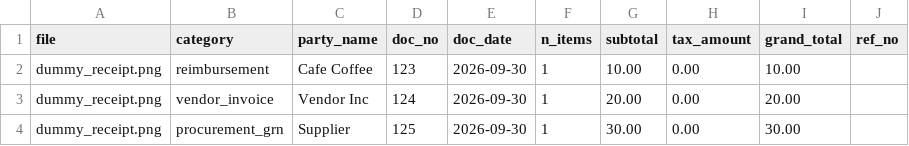
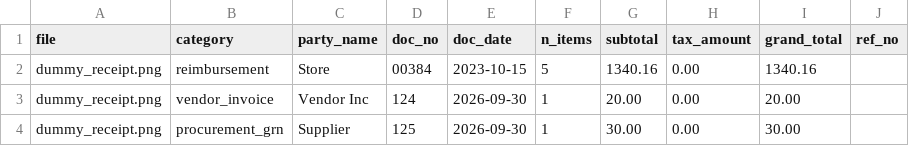
Before and after one commit to yuvanandhanr/Expense-and-procurement, a CSV file: frontend/test-dataset/ground_truth.csv, drawn as a sheet.

```diff
--- a/frontend/test-dataset/ground_truth.csv
+++ b/frontend/test-dataset/ground_truth.csv
@@ -1,3 +1,3 @@
 file,category,party_name,doc_no,doc_date,n_items,subtotal,tax_amount,grand_total,ref_no
-dummy_receipt.png,reimbursement,Cafe Coffee,123,2026-09-30,1,10.00,0.00,10.00,
+dummy_receipt.png,reimbursement,Store,00384,2023-10-15,5,1340.16,0.00,1340.16,
 dummy_receipt.png,vendor_invoice,Vendor Inc,124,2026-09-30,1,20.00,0.00,20.00,
```
Also changed, not shown: 28 other files.
